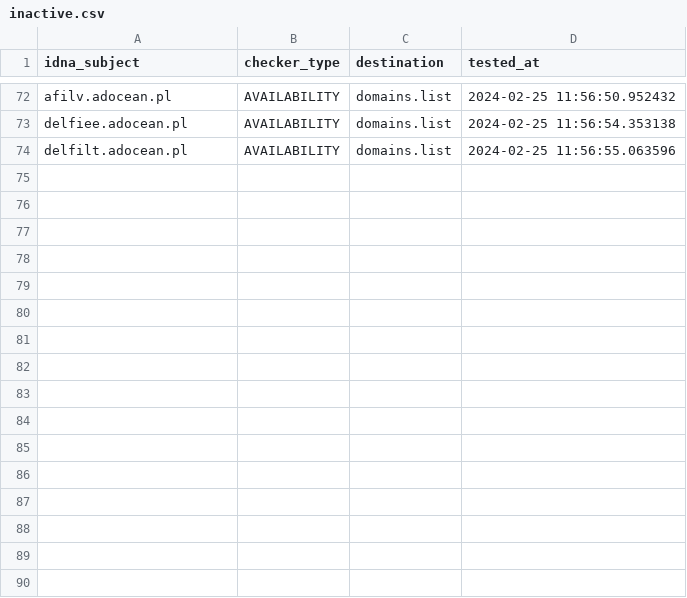
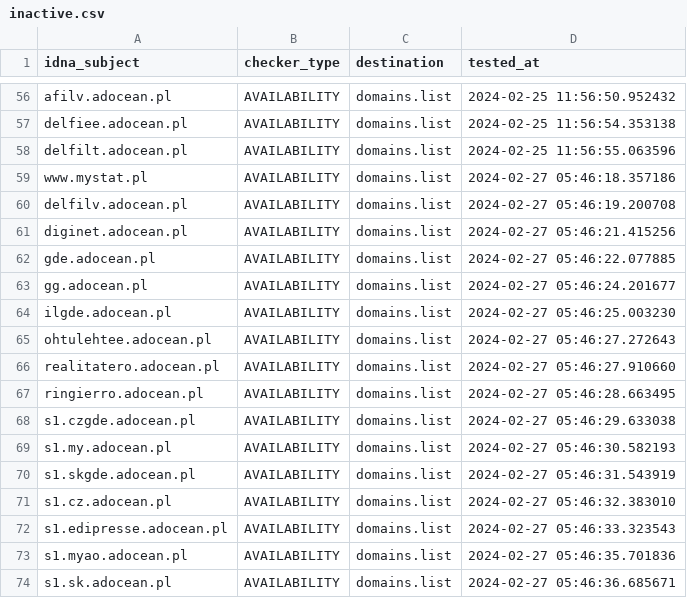
Before and after one commit to Ultimate-Hosts-Blacklist/pl-host-file, a CSV file: .pyfunceble/inactive.csv, drawn as a sheet; only a part is shown, gaps mark what is left out; the diff covers the shown part only; the diff names each change by its address in the sheet, - before the commit and + after, or states it on an @@ line.

```diff
--- a/.pyfunceble/inactive.csv
+++ b/.pyfunceble/inactive.csv
+row 59: www.mystat.pl | AVAILABILITY | domains.list | 2024-02-27 05:46:18.357186
+row 60: delfilv.adocean.pl | AVAILABILITY | domains.list | 2024-02-27 05:46:19.200708
+row 61: diginet.adocean.pl | AVAILABILITY | domains.list | 2024-02-27 05:46:21.415256
+row 62: gde.adocean.pl | AVAILABILITY | domains.list | 2024-02-27 05:46:22.077885
+row 63: gg.adocean.pl | AVAILABILITY | domains.list | 2024-02-27 05:46:24.201677
+row 64: ilgde.adocean.pl | AVAILABILITY | domains.list | 2024-02-27 05:46:25.003230
+row 65: ohtulehtee.adocean.pl | AVAILABILITY | domains.list | 2024-02-27 05:46:27.272643
+row 66: realitatero.adocean.pl | AVAILABILITY | domains.list | 2024-02-27 05:46:27.910660
+row 67: ringierro.adocean.pl | AVAILABILITY | domains.list | 2024-02-27 05:46:28.663495
+row 68: s1.czgde.adocean.pl | AVAILABILITY | domains.list | 2024-02-27 05:46:29.633038
+row 69: s1.my.adocean.pl | AVAILABILITY | domains.list | 2024-02-27 05:46:30.582193
+row 70: s1.skgde.adocean.pl | AVAILABILITY | domains.list | 2024-02-27 05:46:31.543919
+row 71: s1.cz.adocean.pl | AVAILABILITY | domains.list | 2024-02-27 05:46:32.383010
+row 72: s1.edipresse.adocean.pl | AVAILABILITY | domains.list | 2024-02-27 05:46:33.323543
+row 73: s1.myao.adocean.pl | AVAILABILITY | domains.list | 2024-02-27 05:46:35.701836
+row 74: s1.sk.adocean.pl | AVAILABILITY | domains.list | 2024-02-27 05:46:36.685671
```
Also changed, not shown: 16 removed rows elsewhere in this file, 15 other files.
